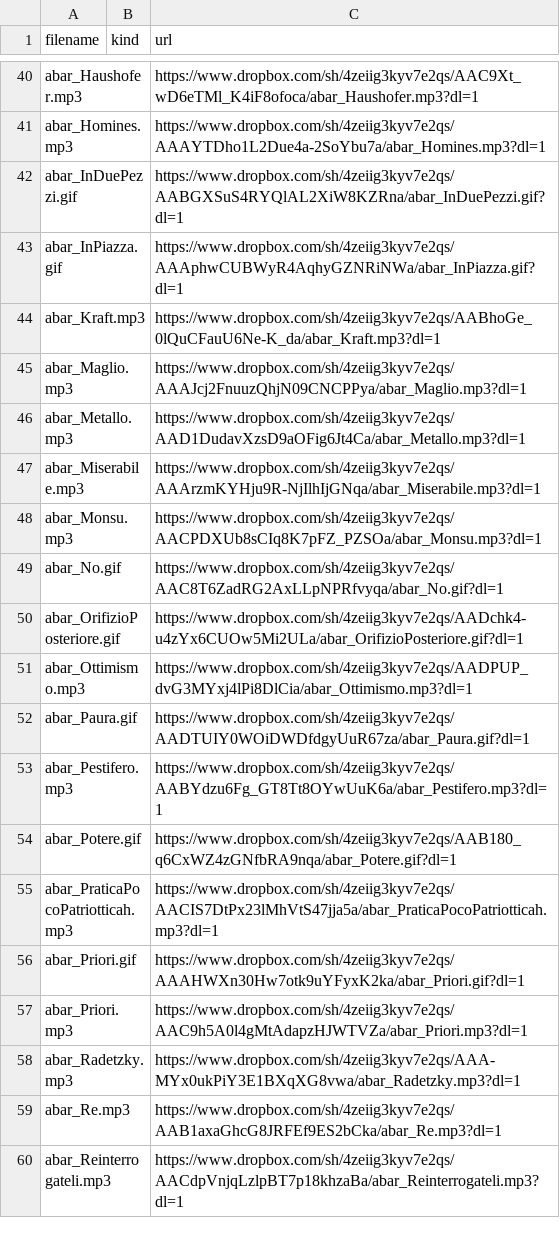
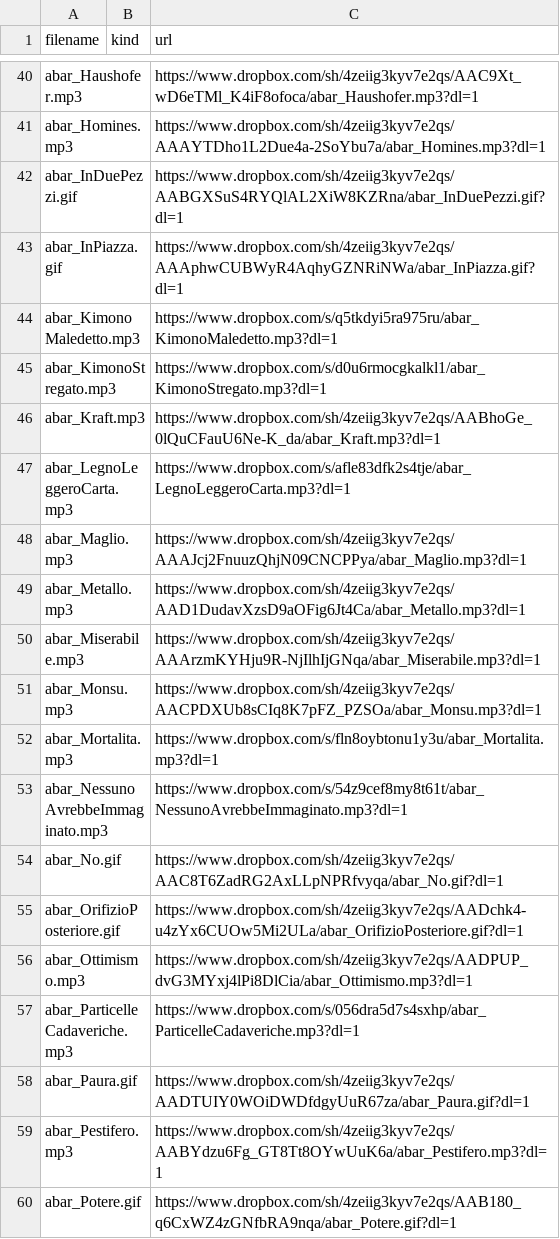
Before and after one commit to benkio/sBots, a CSV file: aBarberoBot/abar_list.csv, drawn as a sheet; only a part is shown, gaps mark what is left out; the shorter side is filled out with more unchanged rows; the diff names each change by its address in the sheet, - before the commit and + after, or states it on an @@ line.

Commit message:
Add latest barbero files. triggers files regenerations

```diff
--- a/aBarberoBot/abar_list.csv
+++ b/aBarberoBot/abar_list.csv
+row 44: abar_KimonoMaledetto.mp3 |  | https://www.dropbox.com/s/q5tkdyi5ra975ru/abar_KimonoMaledetto.mp3?dl=1
+row 45: abar_KimonoStregato.mp3 |  | https://www.dropbox.com/s/d0u6rmocgkalkl1/abar_KimonoStregato.mp3?dl=1
+row 47: abar_LegnoLeggeroCarta.mp3 |  | https://www.dropbox.com/s/afle83dfk2s4tje/abar_LegnoLeggeroCarta.mp3?dl=1
+row 52: abar_Mortalita.mp3 |  | https://www.dropbox.com/s/fln8oybtonu1y3u/abar_Mortalita.mp3?dl=1
+row 53: abar_NessunoAvrebbeImmaginato.mp3 |  | https://www.dropbox.com/s/54z9cef8my8t61t/abar_NessunoAvrebbeImmaginato.mp3?dl=1
+row 57: abar_ParticelleCadaveriche.mp3 |  | https://www.dropbox.com/s/056dra5d7s4sxhp/abar_ParticelleCadaveriche.mp3?dl=1
```
Also changed, not shown: 9 other files.
